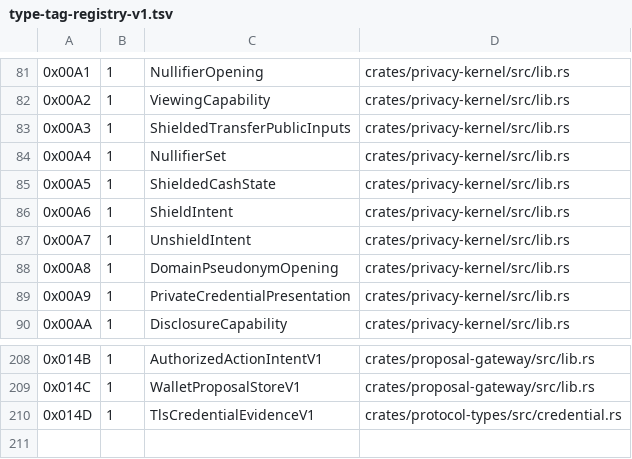
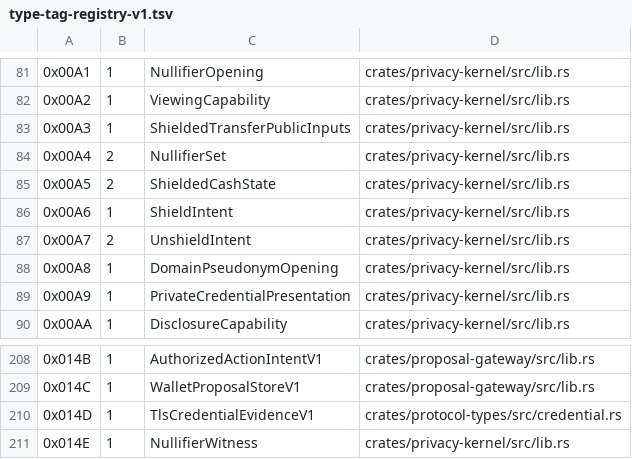
Before and after one commit to advatar/ActiveChain, a TSV file: testing/type-tag-registry-v1.tsv, drawn as a sheet; only a part is shown, gaps mark what is left out.

Commit message:
feat(storage): witness shielded replay state (#424)

```diff
--- a/testing/type-tag-registry-v1.tsv
+++ b/testing/type-tag-registry-v1.tsv
@@ -83,6 +83,6 @@
 0x00A3	1	ShieldedTransferPublicInputs	crates/privacy-kernel/src/lib.rs
-0x00A4	1	NullifierSet	crates/privacy-kernel/src/lib.rs
-0x00A5	1	ShieldedCashState	crates/privacy-kernel/src/lib.rs
+0x00A4	2	NullifierSet	crates/privacy-kernel/src/lib.rs
+0x00A5	2	ShieldedCashState	crates/privacy-kernel/src/lib.rs
 0x00A6	1	ShieldIntent	crates/privacy-kernel/src/lib.rs
-0x00A7	1	UnshieldIntent	crates/privacy-kernel/src/lib.rs
+0x00A7	2	UnshieldIntent	crates/privacy-kernel/src/lib.rs
 0x00A8	1	DomainPseudonymOpening	crates/privacy-kernel/src/lib.rs
@@ -210 +210,2 @@
 0x014D	1	TlsCredentialEvidenceV1	crates/protocol-types/src/credential.rs
+0x014E	1	NullifierWitness	crates/privacy-kernel/src/lib.rs
```
Also changed, not shown: testing/independent-client-budget-v1.tsv, 15 other files.
